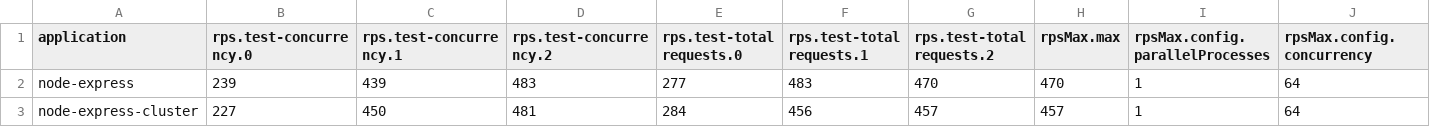
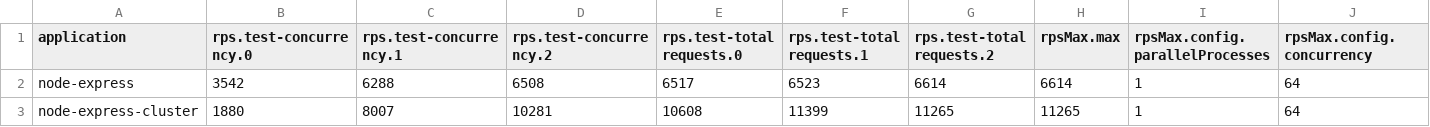
Before and after one commit to Vimtekken/rest-benchmark, a CSV file: out-processed.csv, drawn as a sheet; only a part is shown; the diff names each change by its address in the sheet, - before the commit and + after, or states it on an @@ line.

```diff
--- a/out-processed.csv
+++ b/out-processed.csv
-B2 (rps.test-concurrency.0): 239
+B2 (rps.test-concurrency.0): 3542
-C2 (rps.test-concurrency.1): 439
+C2 (rps.test-concurrency.1): 6288
-D2 (rps.test-concurrency.2): 483
+D2 (rps.test-concurrency.2): 6508
-E2 (rps.test-total requests.0): 277
+E2 (rps.test-total requests.0): 6517
-F2 (rps.test-total requests.1): 483
+F2 (rps.test-total requests.1): 6523
-G2 (rps.test-total requests.2): 470
+G2 (rps.test-total requests.2): 6614
-H2 (rpsMax.max): 470
+H2 (rpsMax.max): 6614
-B3 (rps.test-concurrency.0): 227
+B3 (rps.test-concurrency.0): 1880
-C3 (rps.test-concurrency.1): 450
+C3 (rps.test-concurrency.1): 8007
-D3 (rps.test-concurrency.2): 481
+D3 (rps.test-concurrency.2): 10281
-E3 (rps.test-total requests.0): 284
+E3 (rps.test-total requests.0): 10608
-F3 (rps.test-total requests.1): 456
+F3 (rps.test-total requests.1): 11399
-G3 (rps.test-total requests.2): 457
+G3 (rps.test-total requests.2): 11265
-H3 (rpsMax.max): 457
+H3 (rpsMax.max): 11265
```
Also changed, not shown: out-raw.csv, 6 other files.
